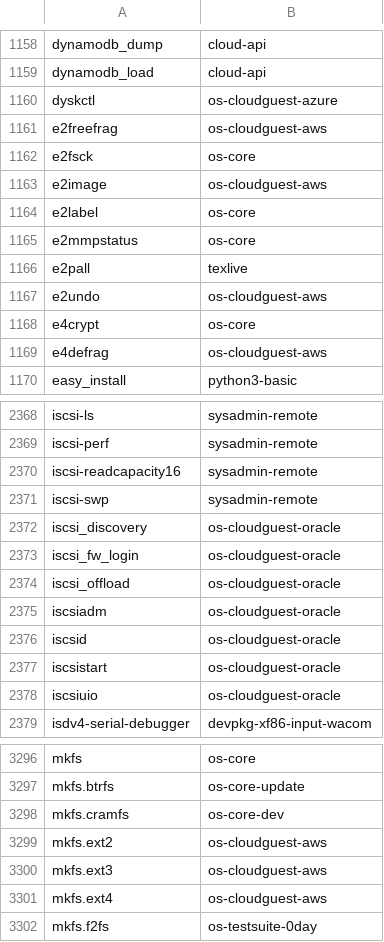
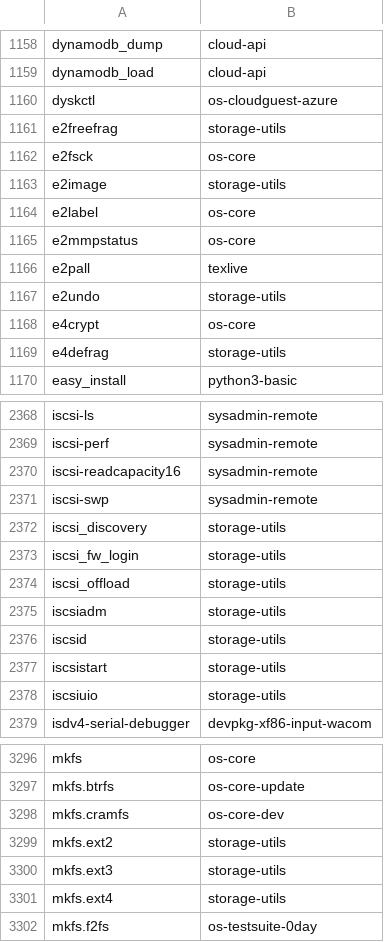
Before and after one commit to lebensterben/cnf, a CSV file: commandlist.csv, drawn as a sheet; only a part is shown, gaps mark what is left out; the diff covers the shown part only.

Commit message:
update command list for 28460

```diff
--- a/commandlist.csv
+++ b/commandlist.csv
@@ -1160,5 +1160,5 @@ dynamodb_load	cloud-api
 dyskctl	os-cloudguest-azure
-e2freefrag	os-cloudguest-aws
+e2freefrag	storage-utils
 e2fsck	os-core
-e2image	os-cloudguest-aws
+e2image	storage-utils
 e2label	os-core
@@ -1166,5 +1166,5 @@ e2mmpstatus	os-core
 e2pall	texlive
-e2undo	os-cloudguest-aws
+e2undo	storage-utils
 e4crypt	os-core
-e4defrag	os-cloudguest-aws
+e4defrag	storage-utils
 easy_install	python3-basic
@@ -2371,9 +2371,9 @@ iscsi-readcapacity16	sysadmin-remote
 iscsi-swp	sysadmin-remote
-iscsi_discovery	os-cloudguest-oracle
-iscsi_fw_login	os-cloudguest-oracle
-iscsi_offload	os-cloudguest-oracle
-iscsiadm	os-cloudguest-oracle
-iscsid	os-cloudguest-oracle
-iscsistart	os-cloudguest-oracle
-iscsiuio	os-cloudguest-oracle
+iscsi_discovery	storage-utils
+iscsi_fw_login	storage-utils
+iscsi_offload	storage-utils
+iscsiadm	storage-utils
+iscsid	storage-utils
+iscsistart	storage-utils
+iscsiuio	storage-utils
 isdv4-serial-debugger	devpkg-xf86-input-wacom
@@ -3298,5 +3298,5 @@ mkfs.btrfs	os-core-update
 mkfs.cramfs	os-core-dev
-mkfs.ext2	os-cloudguest-aws
-mkfs.ext3	os-cloudguest-aws
-mkfs.ext4	os-cloudguest-aws
+mkfs.ext2	storage-utils
+mkfs.ext3	storage-utils
+mkfs.ext4	storage-utils
 mkfs.f2fs	os-testsuite-0day
```
Also changed, not shown: 24 edited cells elsewhere in this file, 2 other files.
